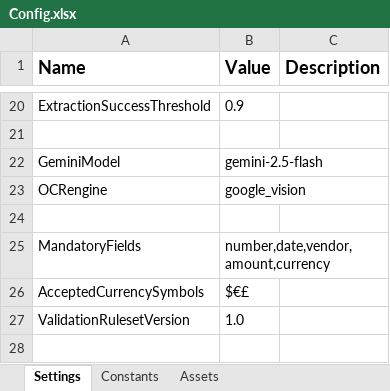
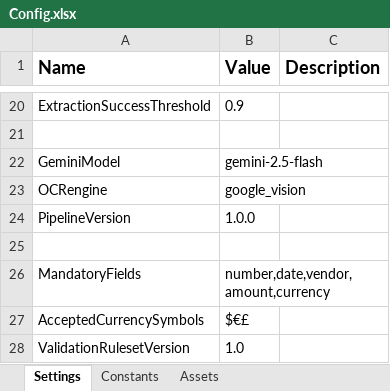
Before and after one commit to mo-automation-projects/UiPath, an Excel workbook: RegEx Document Processing Demo/Data/Config.xlsx, sheet Settings, drawn as a sheet; only a part is shown, gaps mark what is left out; values as stored, in another font and other column widths than the file's, no borders; the diff names each change by its address in the sheet, - before the commit and + after, or states it on an @@ line.

Commit message:
Added processing meta data string

```diff
--- a/RegEx Document Processing Demo/Data/Config.xlsx (sheet Settings)
+++ b/RegEx Document Processing Demo/Data/Config.xlsx (sheet Settings)
+row 24: PipelineVersion | 1.0.0
```
Also changed, not shown: 2 other files.
